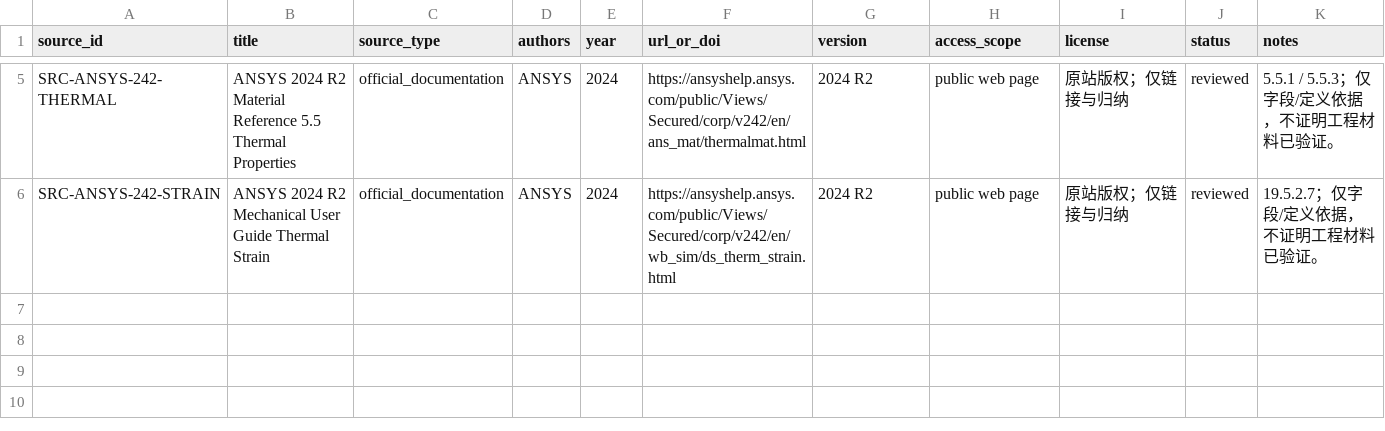
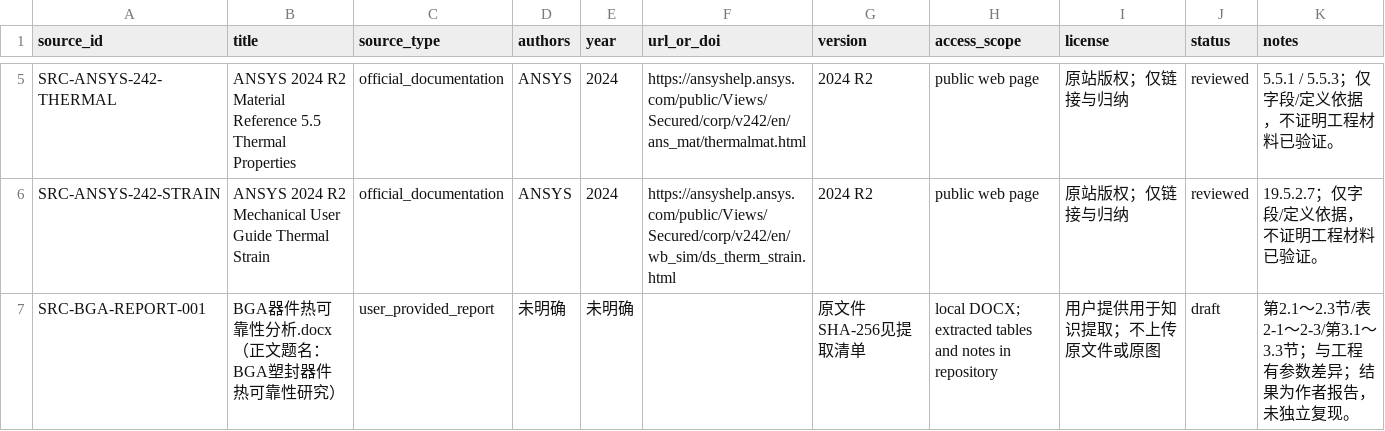
Before and after one commit to XDS-4110/advanced-packaging-simulation-kb, a CSV file: shared/references/catalog.csv, drawn as a sheet; only a part is shown, gaps mark what is left out.

Commit message:
Extract BGA reliability report knowledge and record project differences

```diff
--- a/shared/references/catalog.csv
+++ b/shared/references/catalog.csv
@@ -6 +6,2 @@ SRC-ANSYS-242-THERMAL,ANSYS 2024 R2 Material Reference 5.5 Thermal Properties,of
 SRC-ANSYS-242-STRAIN,ANSYS 2024 R2 Mechanical User Guide Thermal Strain,official_documentation,ANSYS,2024,https://ansyshelp.ansys.com/public/Views/Secured/corp/v242/en/wb_sim/ds_therm_strain.html,2024 R2,public web page,原站版权；仅链接与归纳,reviewed,19.5.2.7；仅字段/定义依据，不证明工程材料已验证。
+SRC-BGA-REPORT-001,BGA器件热可靠性分析.docx（正文题名：BGA塑封器件热可靠性研究）,user_provided_report,未明确,未明确,,原文件SHA-256见提取清单,local DOCX; extracted tables and notes in repository,用户提供用于知识提取；不上传原文件或原图,draft,第2.1～2.3节/表2-1～2-3/第3.1～3.3节；与工程有参数差异；结果为作者报告，未独立复现。
```
Also changed, not shown: simulation/materials/data/bga-review-checklist.csv, 23 other files.
